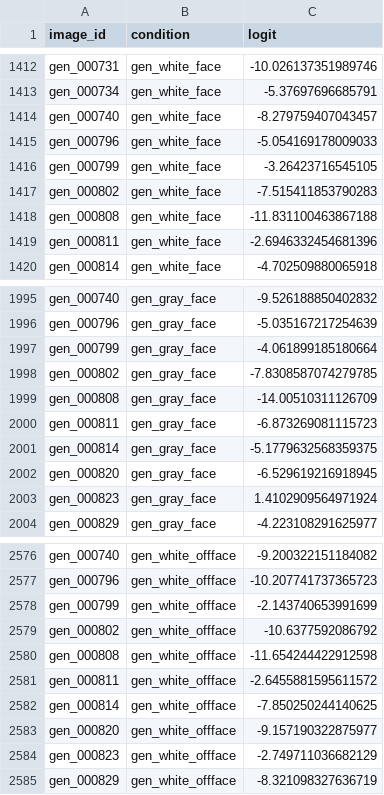
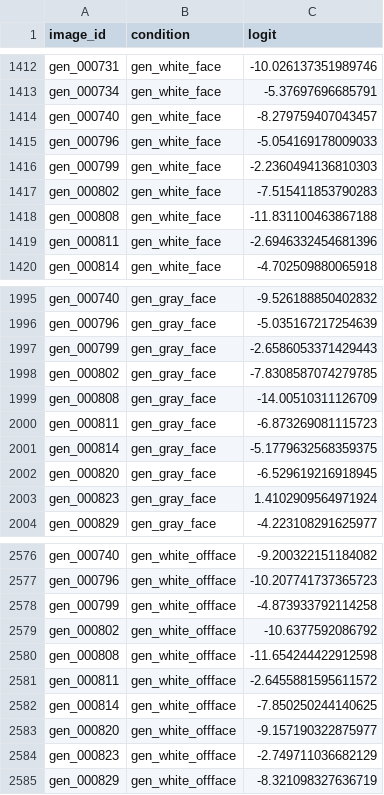
Before and after one commit to entangelk/Tracepecter, a CSV file: experiments/p06_failure_analysis/face_mask/predictions.csv, drawn as a sheet; only a part is shown, gaps mark what is left out.

```diff
--- a/experiments/p06_failure_analysis/face_mask/predictions.csv
+++ b/experiments/p06_failure_analysis/face_mask/predictions.csv
@@ -1415,3 +1415,3 @@ gen_000740,gen_white_face,-8.279759407043457
 gen_000796,gen_white_face,-5.054169178009033
-gen_000799,gen_white_face,-3.26423716545105
+gen_000799,gen_white_face,-2.2360494136810303
 gen_000802,gen_white_face,-7.515411853790283
@@ -1996,3 +1996,3 @@ gen_000740,gen_gray_face,-9.526188850402832
 gen_000796,gen_gray_face,-5.035167217254639
-gen_000799,gen_gray_face,-4.061899185180664
+gen_000799,gen_gray_face,-2.6586053371429443
 gen_000802,gen_gray_face,-7.8308587074279785
@@ -2577,3 +2577,3 @@ gen_000740,gen_white_offface,-9.200322151184082
 gen_000796,gen_white_offface,-10.207741737365723
-gen_000799,gen_white_offface,-2.143740653991699
+gen_000799,gen_white_offface,-4.873933792114258
 gen_000802,gen_white_offface,-10.6377592086792
```
Also changed, not shown: experiments/p06_failure_analysis/face_mask/detections.csv, 2 other files.
